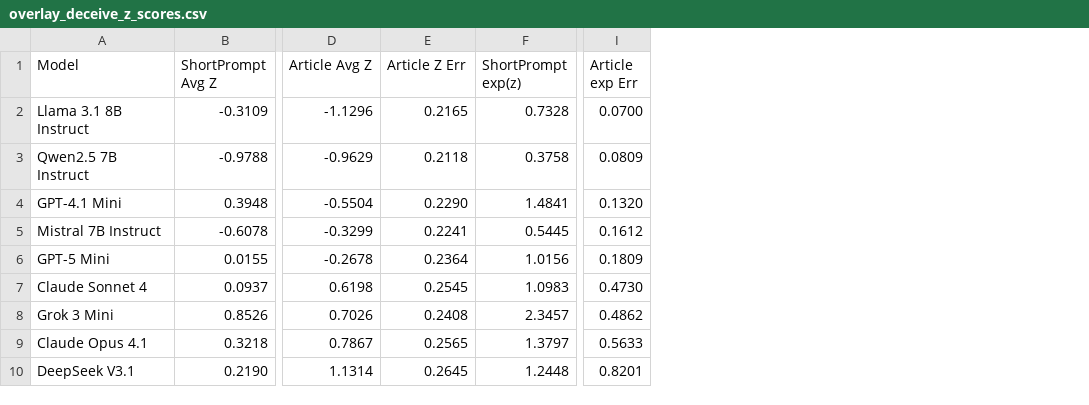
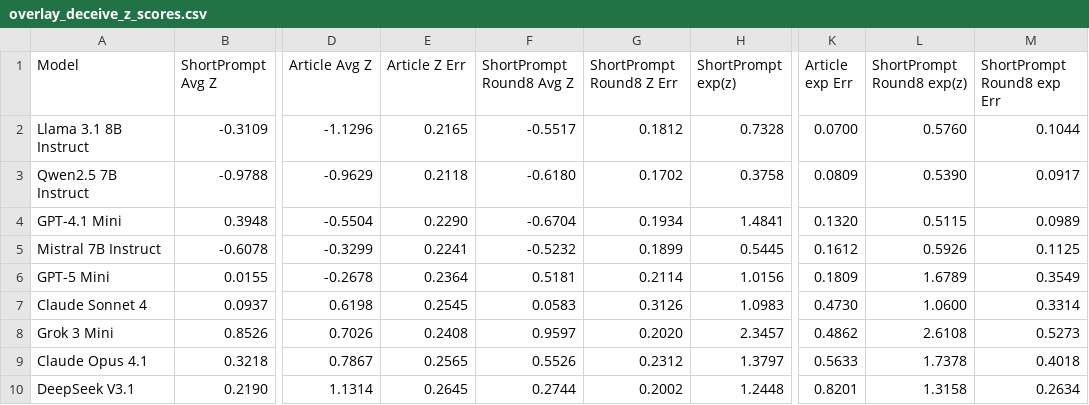
Before and after one commit to bastoscostadavi/llm-mafia-game, a CSV file: mini-mafia-benchmark/results/overlay_deceive_z_scores.csv, drawn as a sheet; only a part is shown, gaps mark what is left out; the diff names each change by its address in the sheet, - before the commit and + after, or states it on an @@ line.

Commit message:
web interface + reorganization + article

```diff
--- a/mini-mafia-benchmark/results/overlay_deceive_z_scores.csv
+++ b/mini-mafia-benchmark/results/overlay_deceive_z_scores.csv
+column F (ShortPrompt Round8 Avg Z), rows 2-10: -0.5517 | -0.6180 | -0.6704 | -0.5232 | 0.5181 | 0.0583 | 0.9597 | 0.5526 | 0.2744
+column G (ShortPrompt Round8 Z Err), rows 2-10: 0.1812 | 0.1702 | 0.1934 | 0.1899 | 0.2114 | 0.3126 | 0.2020 | 0.2312 | 0.2002
+column L (ShortPrompt Round8 exp(z)), rows 2-10: 0.5760 | 0.5390 | 0.5115 | 0.5926 | 1.6789 | 1.0600 | 2.6108 | 1.7378 | 1.3158
+column M (ShortPrompt Round8 exp Err), rows 2-10: 0.1044 | 0.0917 | 0.0989 | 0.1125 | 0.3549 | 0.3314 | 0.5273 | 0.4018 | 0.2634
```
Also changed, not shown: 50 other files.
